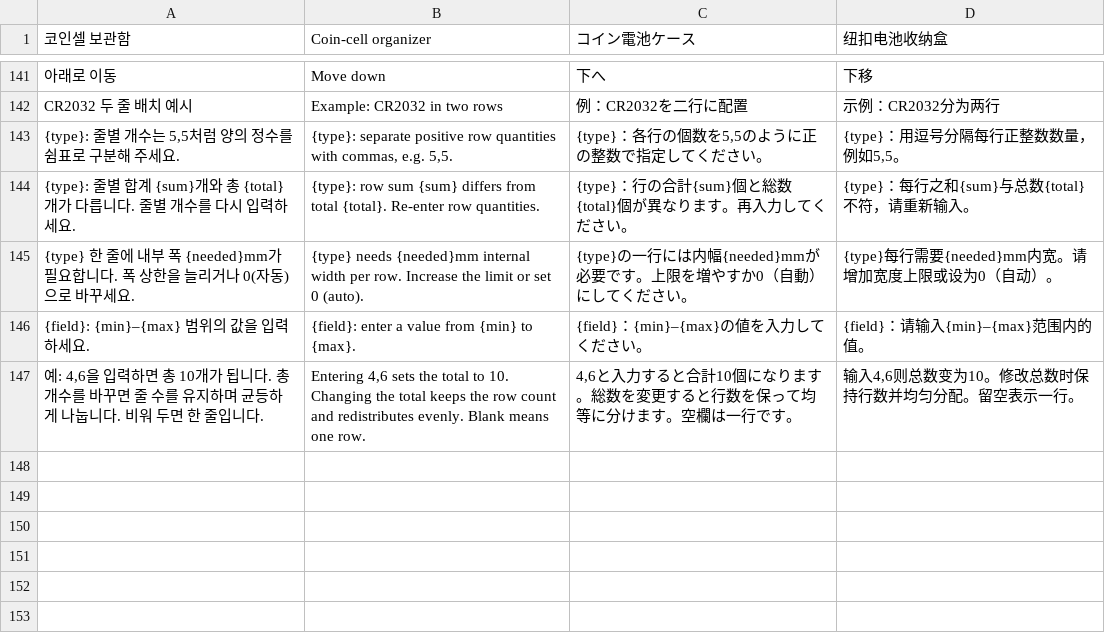
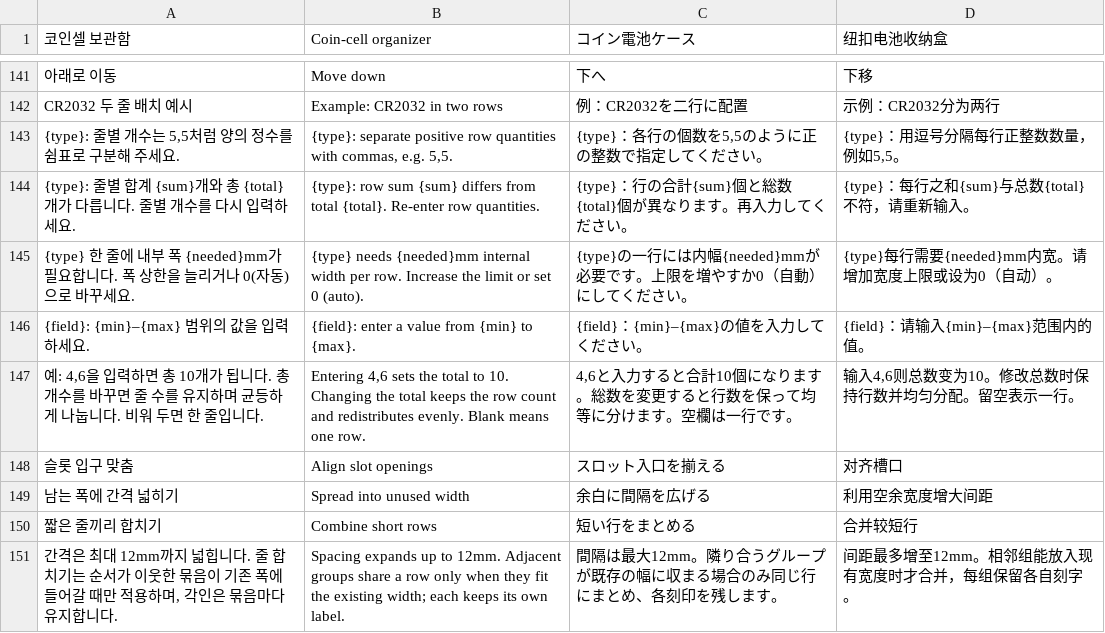
Before and after one commit to hcpark0121/stl-studio, a TSV file: shared/translations.tsv, drawn as a sheet; only a part is shown, gaps mark what is left out.

Commit message:
Align slot openings and add bounded spreading and short-row merging

```diff
--- a/shared/translations.tsv
+++ b/shared/translations.tsv
@@ -147 +147,5 @@ CR2032 두 줄 배치 예시	Example: CR2032 in two rows	例：CR2032を二行
 예: 4,6을 입력하면 총 10개가 됩니다. 총 개수를 바꾸면 줄 수를 유지하며 균등하게 나눕니다. 비워 두면 한 줄입니다.	Entering 4,6 sets the total to 10. Changing the total keeps the row count and redistributes evenly. Blank means one row.	4,6と入力すると合計10個になります。総数を変更すると行数を保って均等に分けます。空欄は一行です。	输入4,6则总数变为10。修改总数时保持行数并均匀分配。留空表示一行。
+슬롯 입구 맞춤	Align slot openings	スロット入口を揃える	对齐槽口
+남는 폭에 간격 넓히기	Spread into unused width	余白に間隔を広げる	利用空余宽度增大间距
+짧은 줄끼리 합치기	Combine short rows	短い行をまとめる	合并较短行
+간격은 최대 12mm까지 넓힙니다. 줄 합치기는 순서가 이웃한 묶음이 기존 폭에 들어갈 때만 적용하며, 각인은 묶음마다 유지합니다.	Spacing expands up to 12mm. Adjacent groups share a row only when they fit the existing width; each keeps its own label.	間隔は最大12mm。隣り合うグループが既存の幅に収まる場合のみ同じ行にまとめ、各刻印を残します。	间距最多增至12mm。相邻组能放入现有宽度时才合并，每组保留各自刻字。
```
Also changed, not shown: 7 other files.
